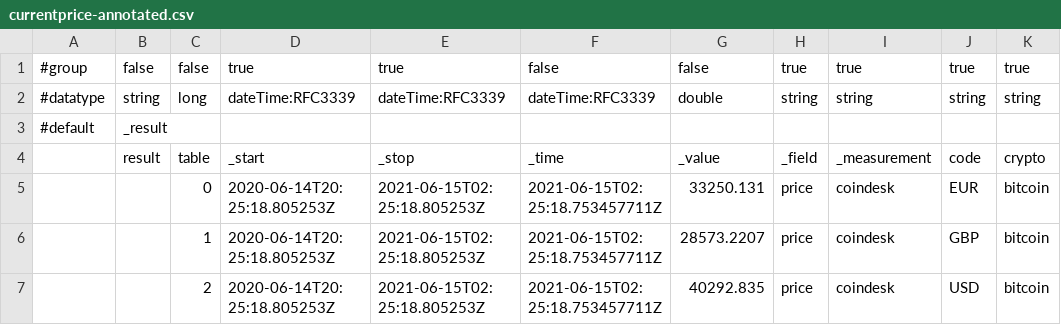
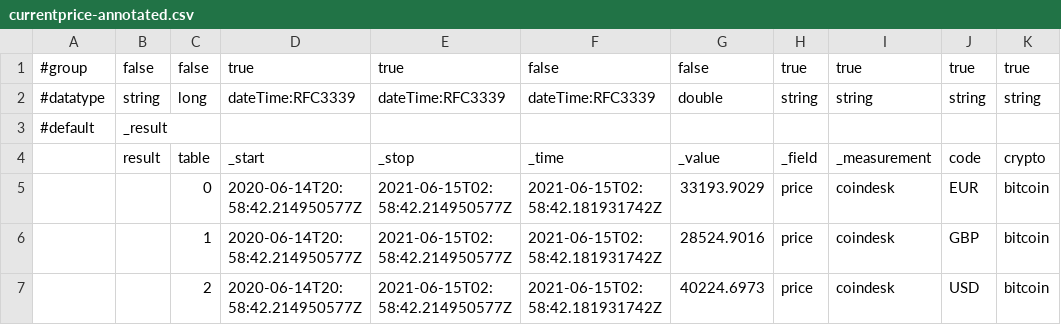
Before and after one commit to russorat/influxdb-data-examples, a CSV file: com/coindesk/bitcoin/currentprice-annotated.csv, drawn as a sheet; only a part is shown; the diff names each change by its address in the sheet, - before the commit and + after, or states it on an @@ line.

Commit message:
Updating LP and annotated CSV file

```diff
--- a/com/coindesk/bitcoin/currentprice-annotated.csv
+++ b/com/coindesk/bitcoin/currentprice-annotated.csv
-D5:D7: 2020-06-14T20:25:18.805253Z
+D5:D7: 2020-06-14T20:58:42.214950577Z
-E5:E7: 2021-06-15T02:25:18.805253Z
+E5:E7: 2021-06-15T02:58:42.214950577Z
-F5:F7: 2021-06-15T02:25:18.753457711Z
+F5:F7: 2021-06-15T02:58:42.181931742Z
-G5: 33250.131
+G5: 33193.9029
-G6: 28573.2207
+G6: 28524.9016
-G7: 40292.835
+G7: 40224.6973
```
Also changed, not shown: 2 other files.
